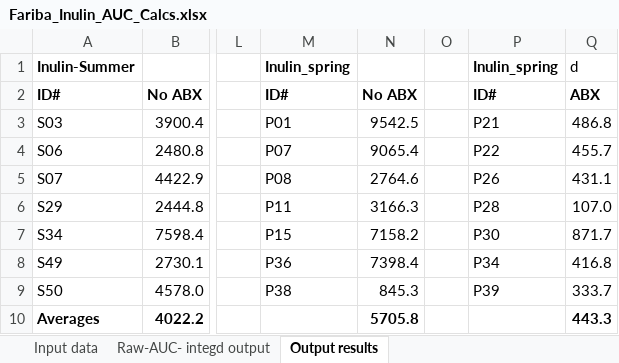
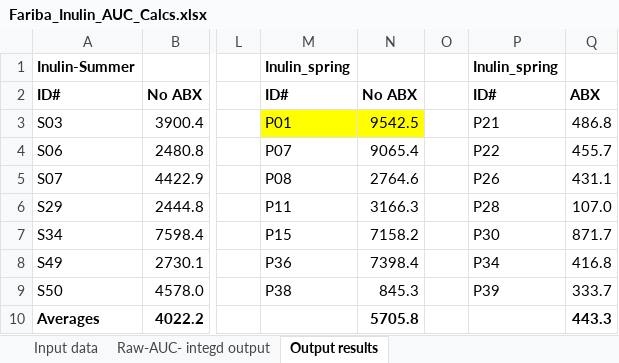
Before and after one commit to ednachiang/Inulin_CRDS, an Excel workbook: Fariba_Inulin_AUC_Calcs.xlsx, sheet Output results, drawn as a sheet; only a part is shown, gaps mark what is left out; values as stored, in another font and other column widths than the file's, no borders; the diff names each change by its address in the sheet, - before the commit and + after, or states it on an @@ line.

Commit message:
Added comparison of my results

```diff
--- a/Fariba_Inulin_AUC_Calcs.xlsx (sheet Output results)
+++ b/Fariba_Inulin_AUC_Calcs.xlsx (sheet Output results)
-Q1: d
+Q1: (empty)
-M3:N3 fill: none
+M3:N3 fill: #FFFF00
```
Also changed, not shown: sheet Input data.
